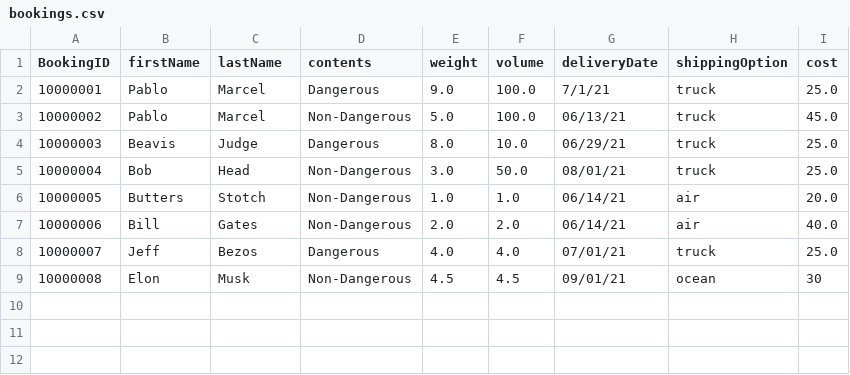
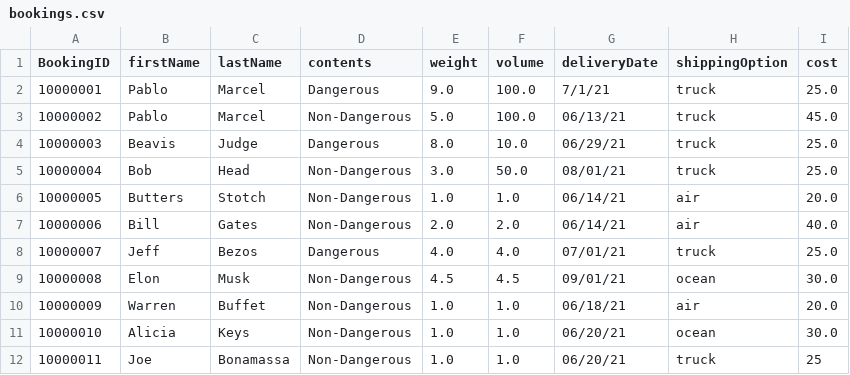
Before and after one commit to pablomarcel/booking-system, a CSV file: src/booking_system/bookings.csv, drawn as a sheet.

```diff
--- a/src/booking_system/bookings.csv
+++ b/src/booking_system/bookings.csv
@@ -8,2 +8,5 @@ BookingID,firstName,lastName,contents,weight,volume,deliveryDate,shippingOption,
 10000007,Jeff,Bezos,Dangerous,4.0,4.0,07/01/21,truck,25.0
-10000008,Elon,Musk,Non-Dangerous,4.5,4.5,09/01/21,ocean,30
+10000008,Elon,Musk,Non-Dangerous,4.5,4.5,09/01/21,ocean,30.0
+10000009,Warren,Buffet,Non-Dangerous,1.0,1.0,06/18/21,air,20.0
+10000010,Alicia,Keys,Non-Dangerous,1.0,1.0,06/20/21,ocean,30.0
+10000011,Joe,Bonamassa,Non-Dangerous,1.0,1.0,06/20/21,truck,25
```
Also changed, not shown: 3 other files.
